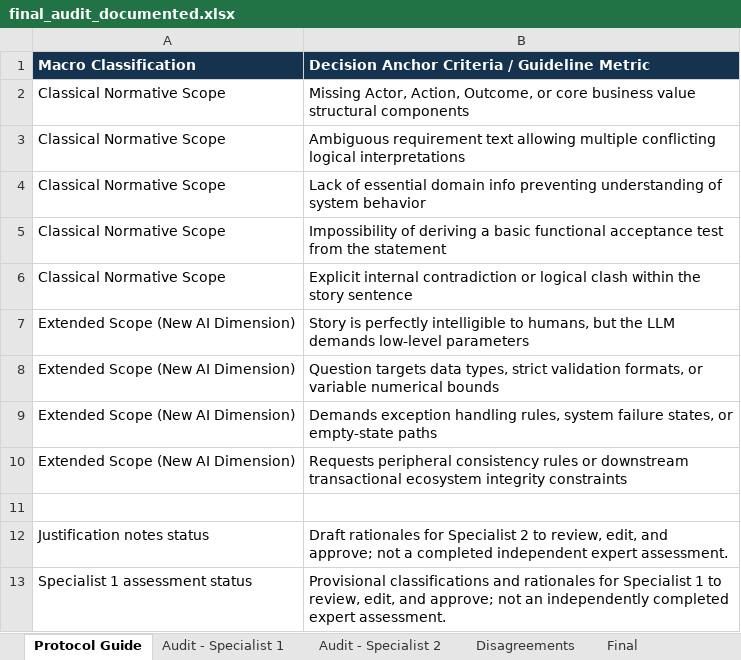
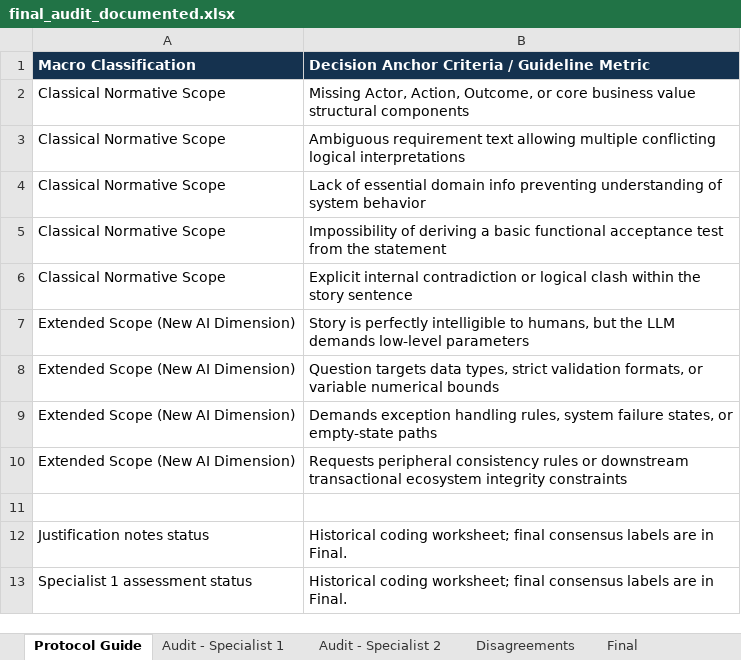
Before and after one commit to izabellaribeiro/sac-2027-clarification, an Excel workbook: reference/final_audit_documented.xlsx, sheet Protocol Guide, drawn as a sheet; values as stored, in another font and other column widths than the file's, no borders; the diff names each change by its address in the sheet, - before the commit and + after, or states it on an @@ line.

Commit message:
Remove outdated editorial and pending-review wording

```diff
--- a/reference/final_audit_documented.xlsx (sheet Protocol Guide)
+++ b/reference/final_audit_documented.xlsx (sheet Protocol Guide)
-B12: Draft rationales for Specialist 2 to review, edit, and approve; not a completed independent expert assessment.
+B12: Historical coding worksheet; final consensus labels are in Final.
-B13: Provisional classifications and rationales for Specialist 1 to review, edit, and approve; not an independently completed expert assessment.
+B13: Historical coding worksheet; final consensus labels are in Final.
```
Also changed, not shown: sheet Audit - Specialist 1, sheet Disagreements, sheet Final, sheet Review Record, 5 other files.
